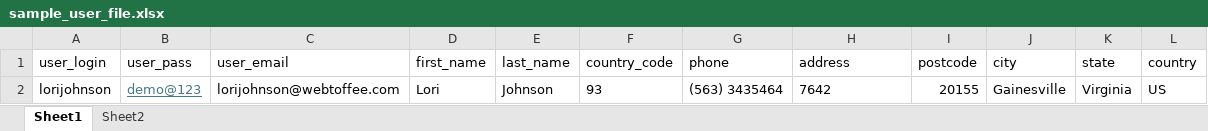
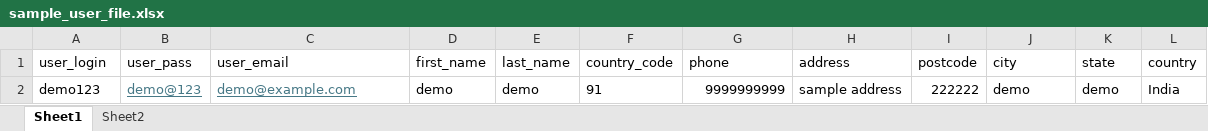
Before and after one commit to Siddu0201/acadlix-free, an Excel workbook: assets/sample/excel/sample_user_file.xlsx, sheet Sheet1, drawn as a sheet; values as stored, in another font and other column widths than the file's, no borders; removed rows and columns are numbered as before the commit, all else as after; the diff names each change by its address in the sheet, - before the commit and + after, or states it on an @@ line.

Commit message:
update user import issue and sample excel file

```diff
--- a/assets/sample/excel/sample_user_file.xlsx (sheet Sheet1)
+++ b/assets/sample/excel/sample_user_file.xlsx (sheet Sheet1)
-row 2: lorijohnson | demo@123 | lorijohnson@webtoffee.com | Lori | Johnson | 93 | (563) 3435464 | 7642 | 20155 | Gainesville | Virginia | US
+row 2: demo123 | demo@123 | demo@example.com | demo | demo | 91 | 9999999999 | sample address | 222222 | demo | demo | India
```
Also changed, not shown: sheet Sheet2, 3 other files.
